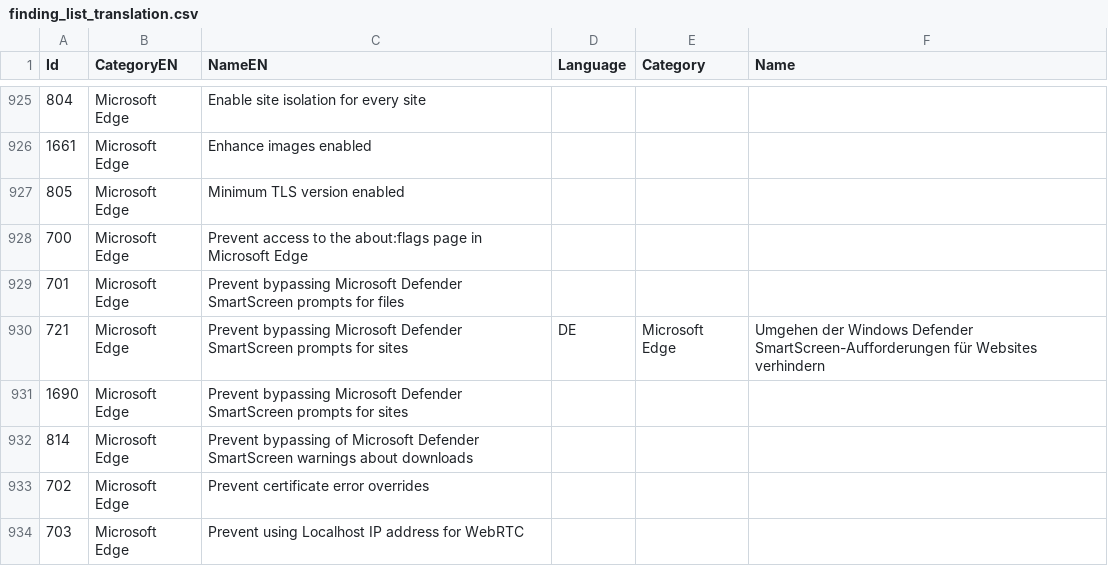
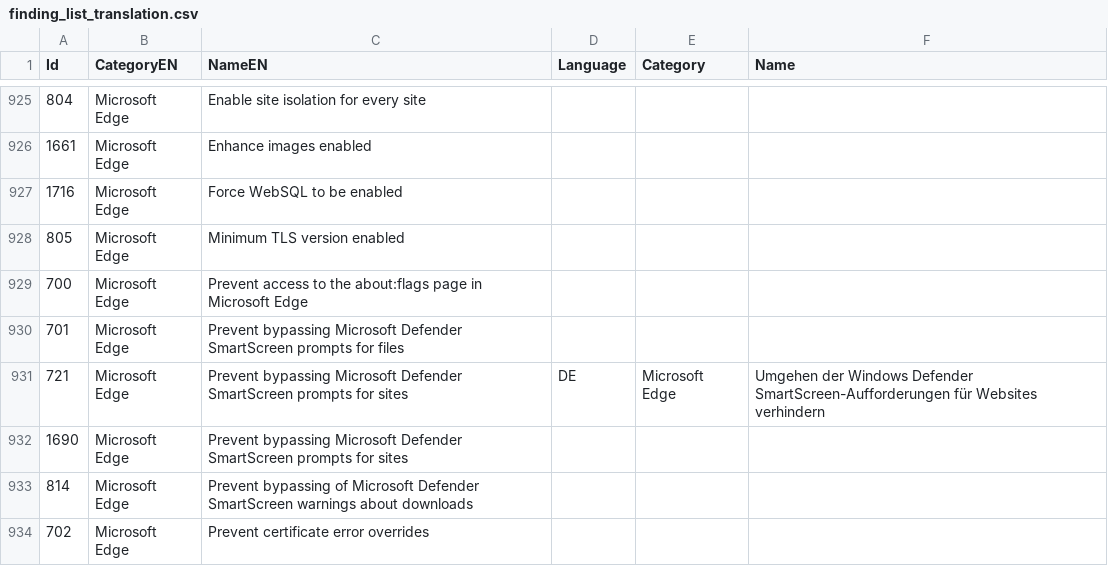
Before and after one commit to 0x6d69636b/windows_hardening, a CSV file: lists/finding_list_translation.csv, drawn as a sheet; only a part is shown, gaps mark what is left out; the shorter side is filled out with more unchanged rows; the diff names each change by its address in the sheet, - before the commit and + after, or states it on an @@ line.

Commit message:
Add Security baseline for Microsoft Edge v107

```diff
--- a/lists/finding_list_translation.csv
+++ b/lists/finding_list_translation.csv
+row 927: 1716 | Microsoft Edge | Force WebSQL to be enabled
```
Also changed, not shown: 2 other files.
